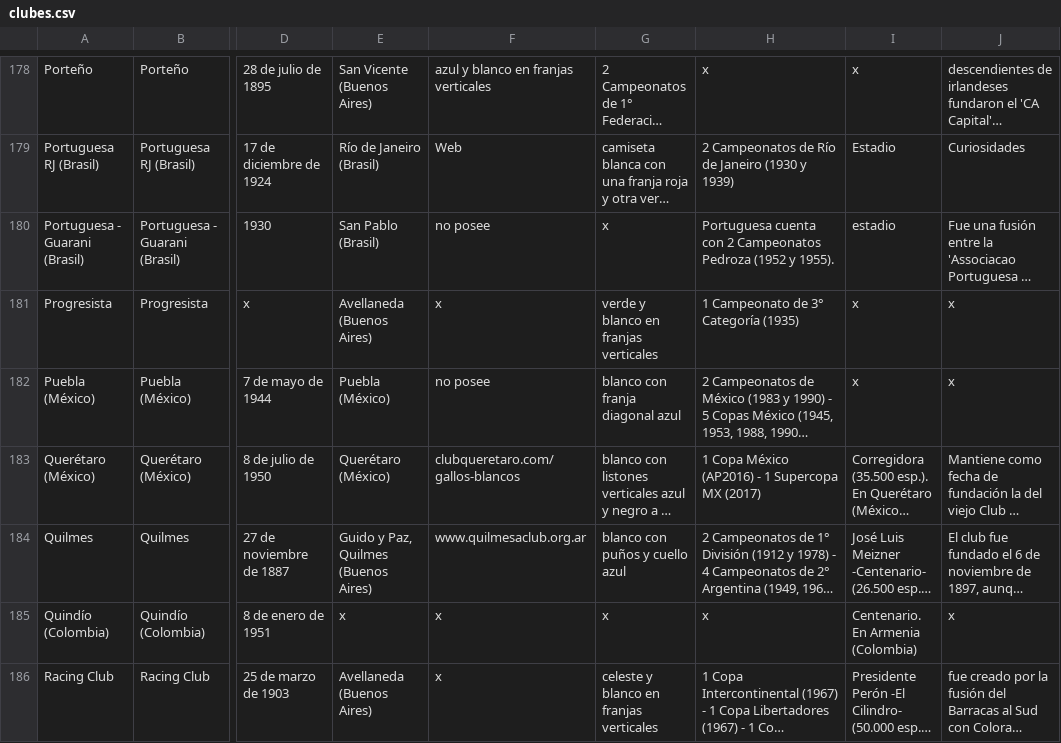
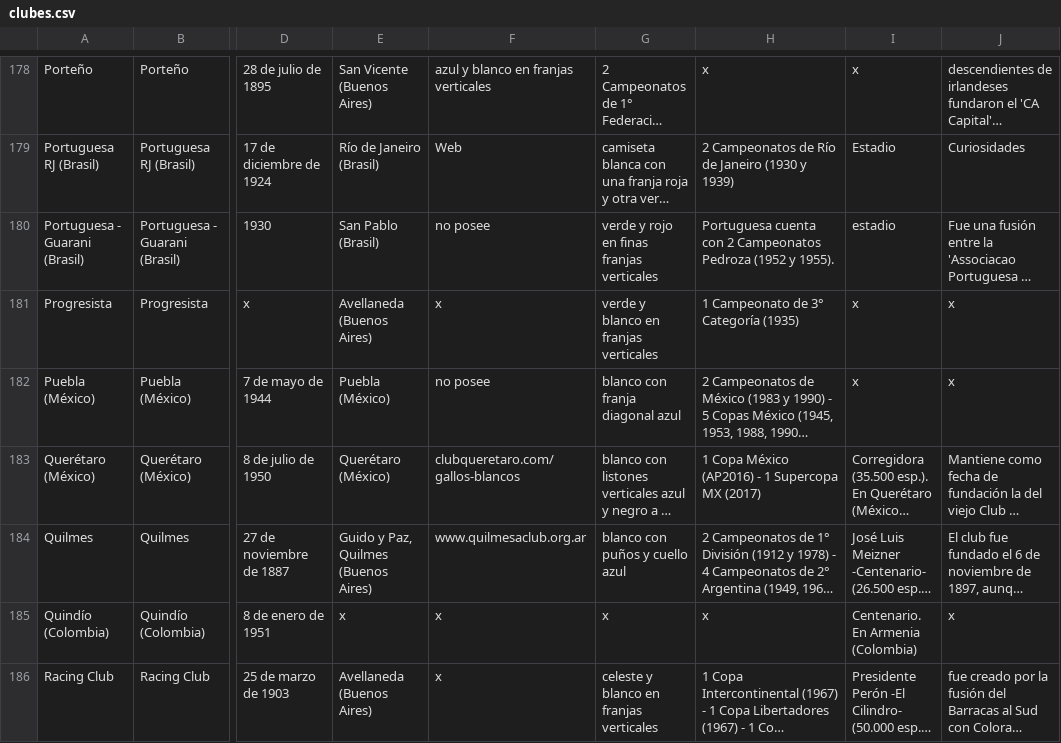
Before and after one commit to globopedia/Lubs, a CSV file: clubes.csv, drawn as a sheet; only a part is shown, gaps mark what is left out; long unchanged cells end in …; the diff names each change by its address in the sheet, - before the commit and + after, or states it on an @@ line.

Commit message:
Update clubes.csv

```diff
--- a/clubes.csv
+++ b/clubes.csv
-G180: x
+G180: verde y rojo en finas franjas verticales
```
